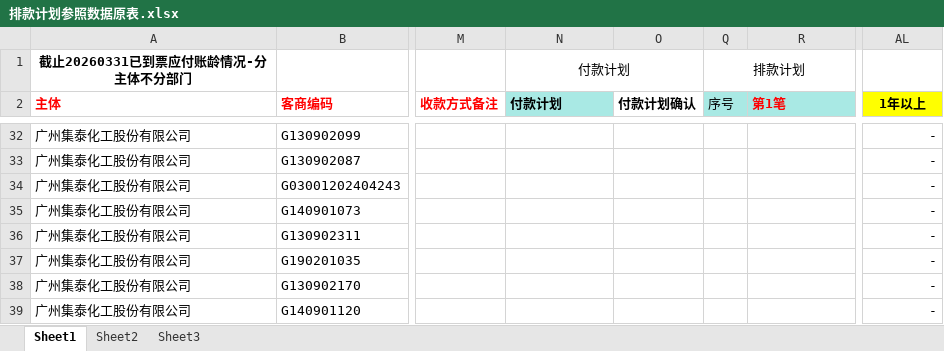
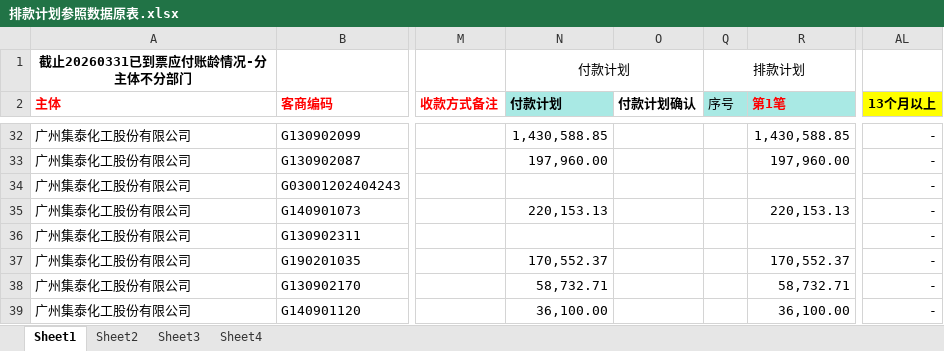
Before and after one commit to whuwdj/AutoPaymentSchedule, an Excel workbook: AutoPaymentScheduleFile/TotalSheet/排款计划参照数据原表.xlsx, sheet Sheet1, drawn as a sheet; only a part is shown, gaps mark what is left out; values as stored, in another font and other column widths than the file's, no borders; the diff covers the shown part only; the diff names each change by its address in the sheet, - before the commit and + after, or states it on an @@ line.

```diff
--- a/AutoPaymentScheduleFile/TotalSheet/排款计划参照数据原表.xlsx (sheet Sheet1)
+++ b/AutoPaymentScheduleFile/TotalSheet/排款计划参照数据原表.xlsx (sheet Sheet1)
+sheet tab: Sheet4
-AL2: 1年以上
+AL2: 13个月以上
-N32 (付款计划): (empty)
+N32 (付款计划): 1,430,588.85
-R32 (第1笔): (empty)
+R32 (第1笔): 1,430,588.85
-N33 (付款计划): (empty)
+N33 (付款计划): 197,960.00
-R33 (第1笔): (empty)
+R33 (第1笔): 197,960.00
-N35 (付款计划): (empty)
+N35 (付款计划): 220,153.13
-R35 (第1笔): (empty)
+R35 (第1笔): 220,153.13
-N37 (付款计划): (empty)
+N37 (付款计划): 170,552.37
-R37 (第1笔): (empty)
+R37 (第1笔): 170,552.37
-N38 (付款计划): (empty)
+N38 (付款计划): 58,732.71
-R38 (第1笔): (empty)
+R38 (第1笔): 58,732.71
-N39 (付款计划): (empty)
+N39 (付款计划): 36,100.00
-R39 (第1笔): (empty)
+R39 (第1笔): 36,100.00
```
Also changed, not shown: 1 added row, 1 removed row and 48 edited cells elsewhere in this sheet, sheet Sheet2, sheet Sheet3, AutoPaymentScheduleFile/DetailTemplate/给财务的贷款安排明细.xlsx, 10 other files.
